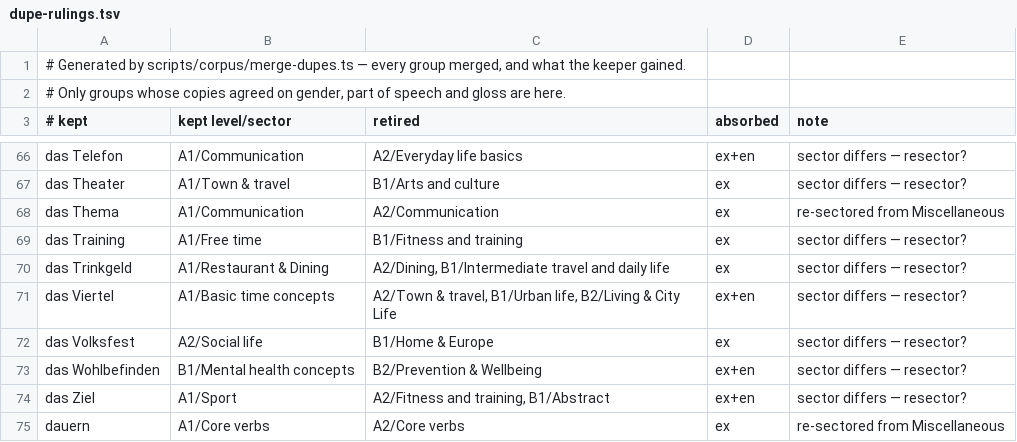
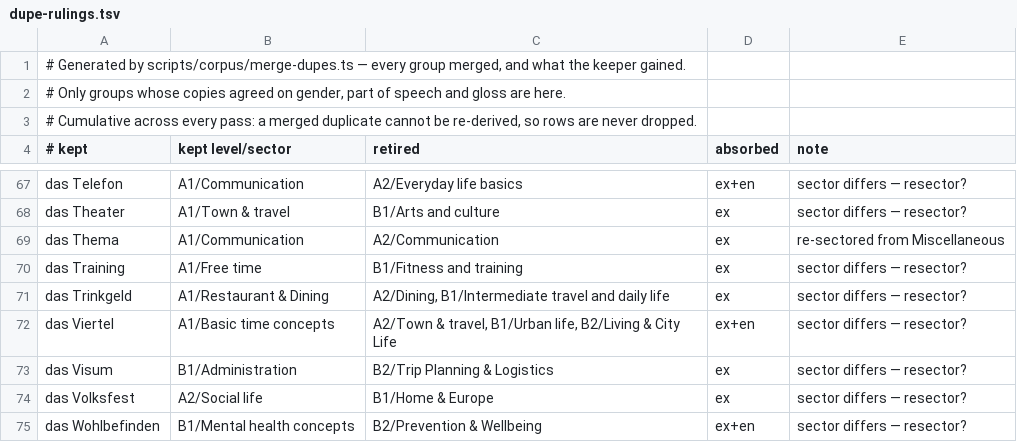
Before and after one commit to shamilhzm/lexi, a TSV file: scripts/corpus/dupe-rulings.tsv, drawn as a sheet; only a part is shown, gaps mark what is left out; the shorter side is filled out with more unchanged rows.

```diff
--- a/scripts/corpus/dupe-rulings.tsv
+++ b/scripts/corpus/dupe-rulings.tsv
@@ -2,2 +2,3 @@
 # Only groups whose copies agreed on gender, part of speech and gloss are here.
+# Cumulative across every pass: a merged duplicate cannot be re-derived, so rows are never dropped.
 # kept	kept level/sector	retired	absorbed	note
@@ -71,2 +72,3 @@ das Trinkgeld	A1/Restaurant & Dining	A2/Dining, B1/Intermediate travel and daily
 das Viertel	A1/Basic time concepts	A2/Town & travel, B1/Urban life, B2/Living & City Life	ex+en	sector differs — resector?
+das Visum	B1/Administration	B2/Trip Planning & Logistics	ex	sector differs — resector?
 das Volksfest	A2/Social life	B1/Home & Europe	ex	sector differs — resector?
```
Also changed, not shown: scripts/corpus/gender-audit.tsv, 13 other files.
